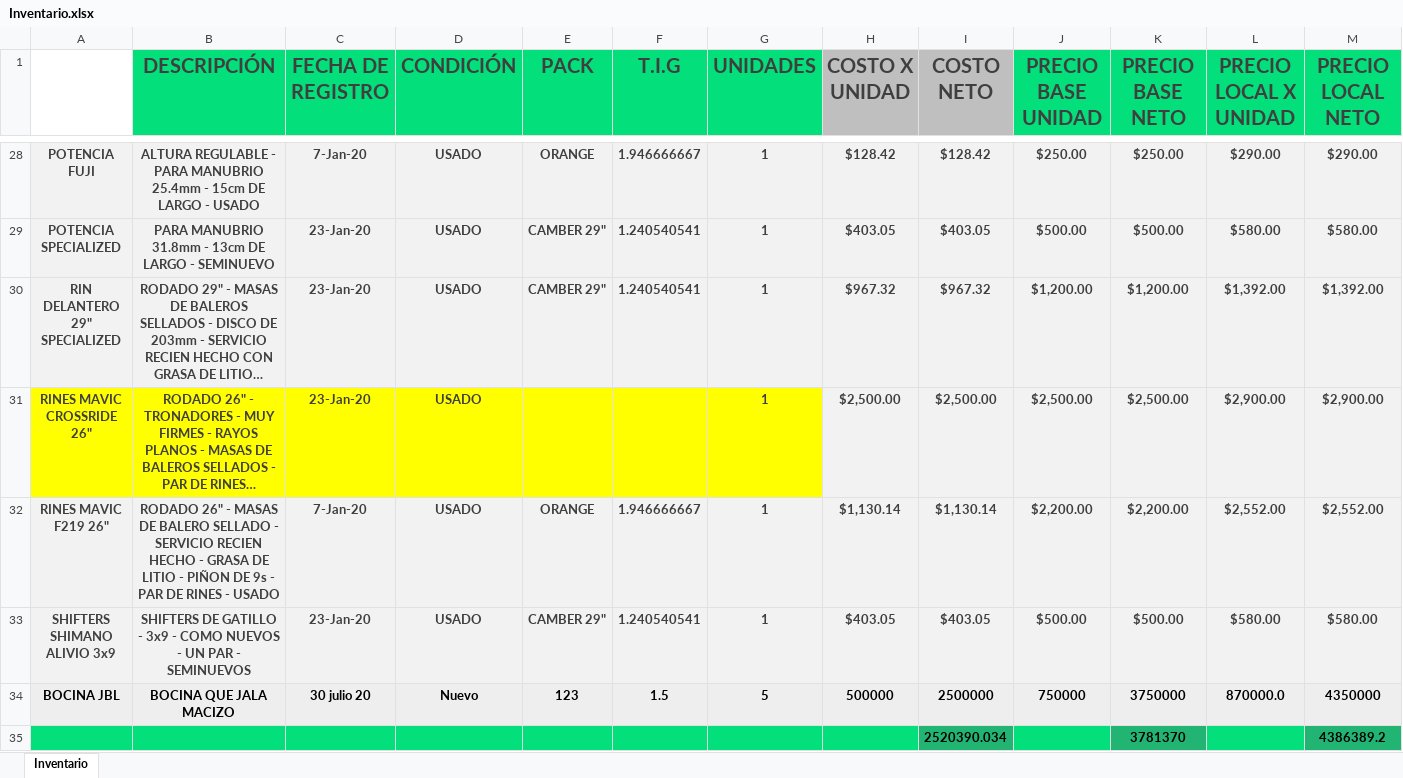
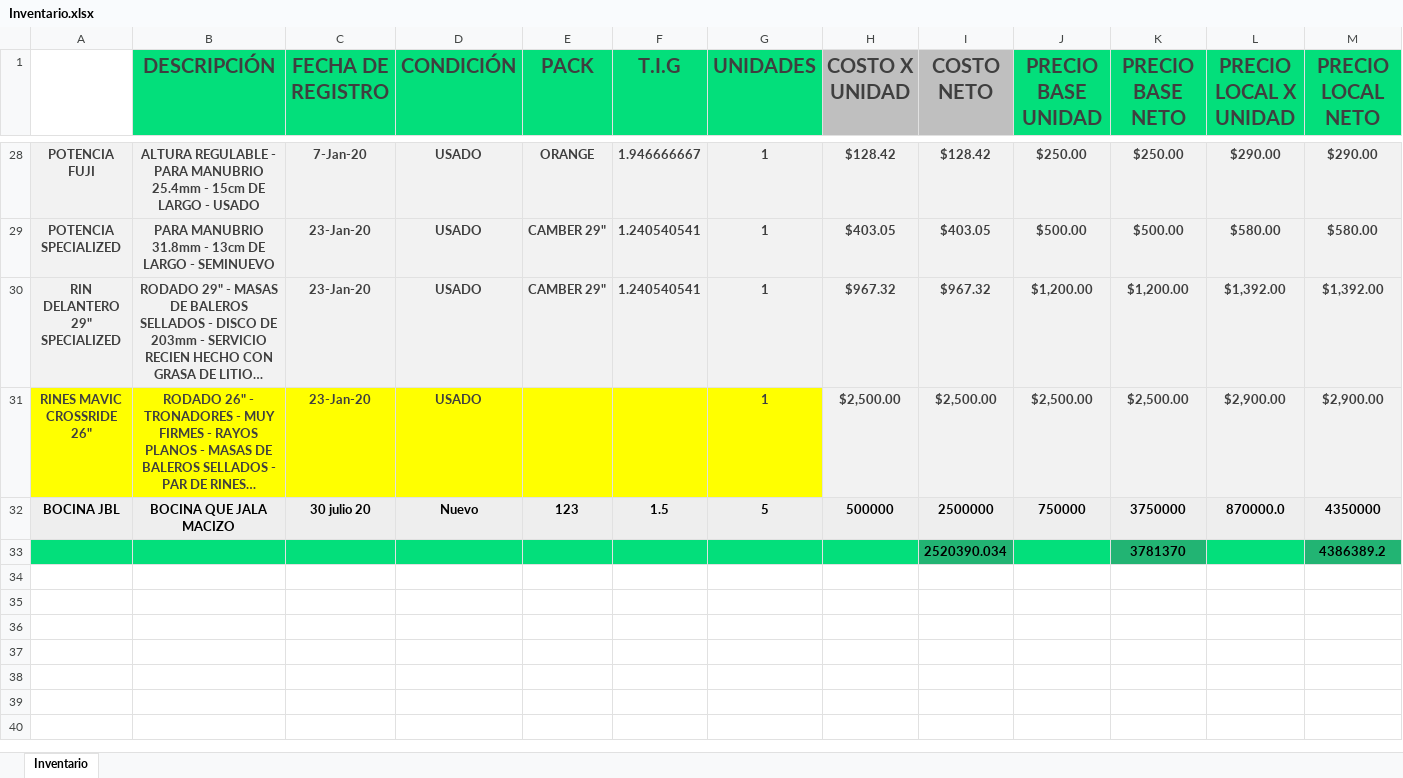
Before and after one commit to Alisbasa/EPIC-MOUNTAIN-SYSTEM, an Excel workbook: JavaApplication19/src/excel/Inventario.xlsx, sheet Inventario, drawn as a sheet; only a part is shown, gaps mark what is left out; long unchanged cells end in …; values as stored, in another font and other column widths than the file's, no borders; charts and pictures not drawn; rows hold the shown columns only; the diff names each change by its address in the sheet, - before the commit and + after, or states it on an @@ line.

```diff
--- a/JavaApplication19/src/excel/Inventario.xlsx (sheet Inventario)
+++ b/JavaApplication19/src/excel/Inventario.xlsx (sheet Inventario)
-row 32: RINES MAVIC F219 26" | RODADO 26" - MASAS DE BALERO SELLADO - SERVICIO RECIEN HECHO - GRASA DE LITIO - PIÑON DE 9s - PAR DE RINES - USADO | 7-Jan-20 | USADO | ORANGE | 1.946666667 | 1 | $1,130.14 | $1,130.14 | $2,200.00 | $2,200.00 | $2,552.00 | $2,552.00
-row 33: SHIFTERS SHIMANO ALIVIO 3x9 | SHIFTERS DE GATILLO - 3x9 - COMO NUEVOS - UN PAR - SEMINUEVOS | 23-Jan-20 | USADO | CAMBER 29" | 1.240540541 | 1 | $403.05 | $403.05 | $500.00 | $500.00 | $580.00 | $580.00
```
Also changed, not shown: JavaApplication19/src/excel/LibrosContables.xlsx, JavaApplication19/src/excel/Ventas.xlsx, 3 other files.
